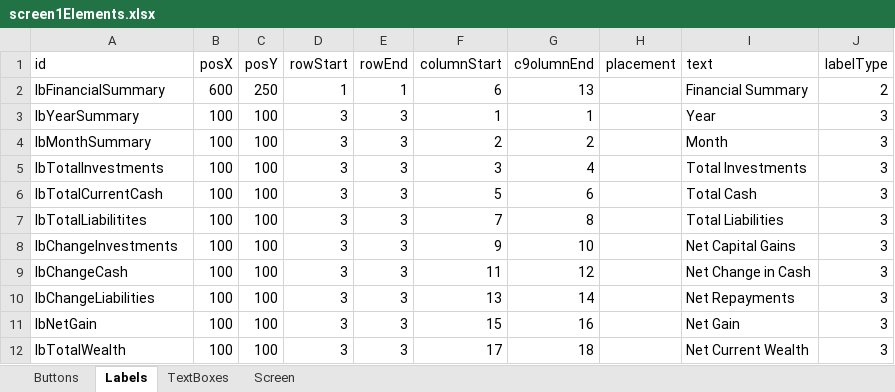
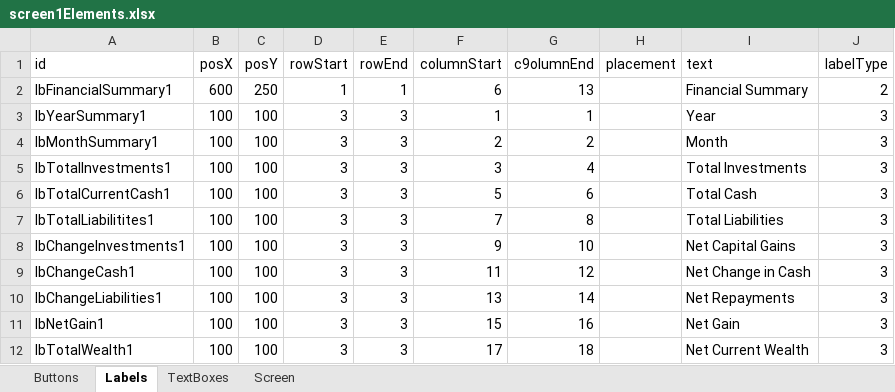
Before and after one commit to TejjasD/RapidGUIBase, an Excel workbook: config/layout/screen1Elements.xlsx, sheet Labels, drawn as a sheet; values as stored, in another font and other column widths than the file's, no borders; the diff names each change by its address in the sheet, - before the commit and + after, or states it on an @@ line.

```diff
--- a/config/layout/screen1Elements.xlsx (sheet Labels)
+++ b/config/layout/screen1Elements.xlsx (sheet Labels)
-A2 (id): lbFinancialSummary
+A2 (id): lbFinancialSummary1
-A3 (id): lbYearSummary
+A3 (id): lbYearSummary1
-A4 (id): lbMonthSummary
+A4 (id): lbMonthSummary1
-A5 (id): lbTotalInvestments
+A5 (id): lbTotalInvestments1
-A6 (id): lbTotalCurrentCash
+A6 (id): lbTotalCurrentCash1
-A7 (id): lbTotalLiabilitites
+A7 (id): lbTotalLiabilitites1
-A8 (id): lbChangeInvestments
+A8 (id): lbChangeInvestments1
-A9 (id): lbChangeCash
+A9 (id): lbChangeCash1
-A10 (id): lbChangeLiabilities
+A10 (id): lbChangeLiabilities1
-A11 (id): lbNetGain
+A11 (id): lbNetGain1
-A12 (id): lbTotalWealth
+A12 (id): lbTotalWealth1
```
Also changed, not shown: sheet Screen, sheet Buttons, config/layout/screen0Elements.xlsx, config/layout/screen2Elements.xlsx, 2 other files.
